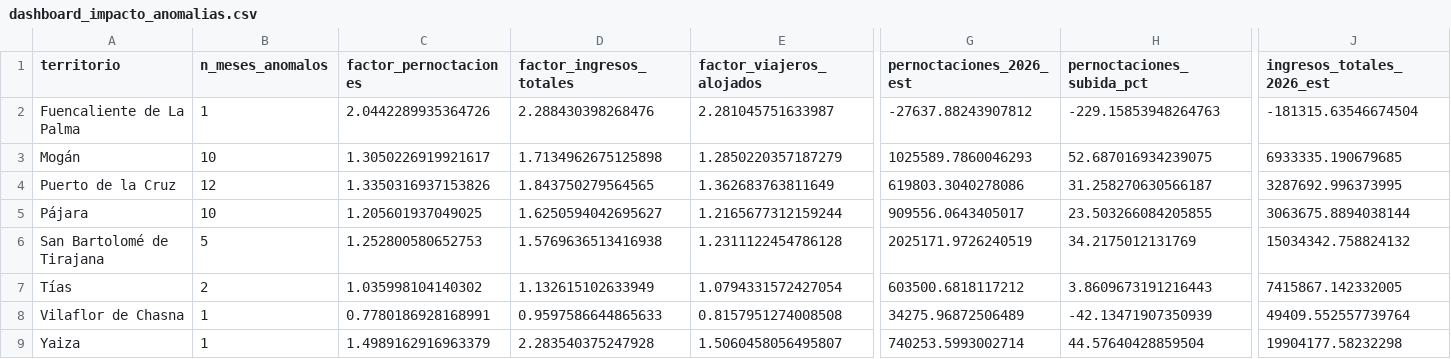
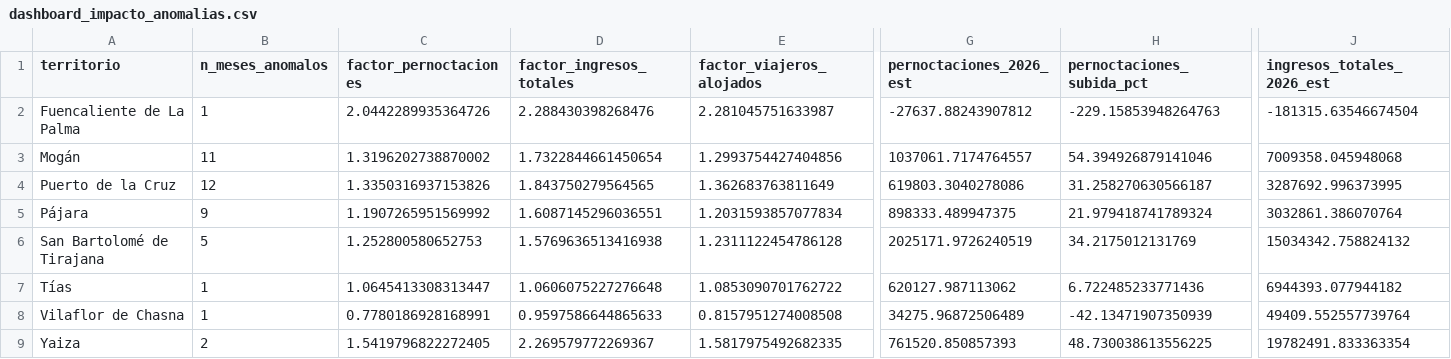
Before and after one commit to saamuhh/Dashboard-TFM, a CSV file: dashboard_impacto_anomalias.csv, drawn as a sheet; only a part is shown, gaps mark what is left out; the diff covers the shown part only; the diff names each change by its address in the sheet, - before the commit and + after, or states it on an @@ line.

Commit message:
Actualiza dashboard_impacto_anomalias.csv desde Colab

```diff
--- a/dashboard_impacto_anomalias.csv
+++ b/dashboard_impacto_anomalias.csv
-B3 (n_meses_anomalos): 10
+B3 (n_meses_anomalos): 11
-C3 (factor_pernoctaciones): 1.3050226919921617
+C3 (factor_pernoctaciones): 1.3196202738870002
-D3 (factor_ingresos_totales): 1.7134962675125898
+D3 (factor_ingresos_totales): 1.7322844661450654
-E3 (factor_viajeros_alojados): 1.2850220357187279
+E3 (factor_viajeros_alojados): 1.2993754427404856
-G3 (pernoctaciones_2026_est): 1025589.7860046293
+G3 (pernoctaciones_2026_est): 1037061.7174764557
-H3 (pernoctaciones_subida_pct): 52.687016934239075
+H3 (pernoctaciones_subida_pct): 54.394926879141046
-J3 (ingresos_totales_2026_est): 6933335.190679685
+J3 (ingresos_totales_2026_est): 7009358.045948068
-B5 (n_meses_anomalos): 10
+B5 (n_meses_anomalos): 9
-C5 (factor_pernoctaciones): 1.205601937049025
+C5 (factor_pernoctaciones): 1.1907265951569992
-D5 (factor_ingresos_totales): 1.6250594042695627
+D5 (factor_ingresos_totales): 1.6087145296036551
-E5 (factor_viajeros_alojados): 1.2165677312159244
+E5 (factor_viajeros_alojados): 1.2031593857077834
-G5 (pernoctaciones_2026_est): 909556.0643405017
+G5 (pernoctaciones_2026_est): 898333.489947375
-H5 (pernoctaciones_subida_pct): 23.503266084205855
+H5 (pernoctaciones_subida_pct): 21.979418741789324
-J5 (ingresos_totales_2026_est): 3063675.8894038144
+J5 (ingresos_totales_2026_est): 3032861.386070764
-B7 (n_meses_anomalos): 2
+B7 (n_meses_anomalos): 1
-C7 (factor_pernoctaciones): 1.035998104140302
+C7 (factor_pernoctaciones): 1.0645413308313447
-D7 (factor_ingresos_totales): 1.132615102633949
+D7 (factor_ingresos_totales): 1.0606075227276648
-E7 (factor_viajeros_alojados): 1.0794331572427054
+E7 (factor_viajeros_alojados): 1.0853090701762722
-G7 (pernoctaciones_2026_est): 603500.6818117212
+G7 (pernoctaciones_2026_est): 620127.987113062
-H7 (pernoctaciones_subida_pct): 3.8609673191216443
+H7 (pernoctaciones_subida_pct): 6.722485233771436
-J7 (ingresos_totales_2026_est): 7415867.142332005
+J7 (ingresos_totales_2026_est): 6944393.077944182
-B9 (n_meses_anomalos): 1
+B9 (n_meses_anomalos): 2
-C9 (factor_pernoctaciones): 1.4989162916963379
+C9 (factor_pernoctaciones): 1.5419796822272405
-D9 (factor_ingresos_totales): 2.283540375247928
+D9 (factor_ingresos_totales): 2.269579772269367
-E9 (factor_viajeros_alojados): 1.5060458056495807
+E9 (factor_viajeros_alojados): 1.5817975492682335
-G9 (pernoctaciones_2026_est): 740253.5993002714
+G9 (pernoctaciones_2026_est): 761520.850857393
-H9 (pernoctaciones_subida_pct): 44.57640428859504
+H9 (pernoctaciones_subida_pct): 48.730038613556225
-J9 (ingresos_totales_2026_est): 19904177.58232298
+J9 (ingresos_totales_2026_est): 19782491.833363354
```
Also changed, not shown: 12 edited cells elsewhere in this file.
